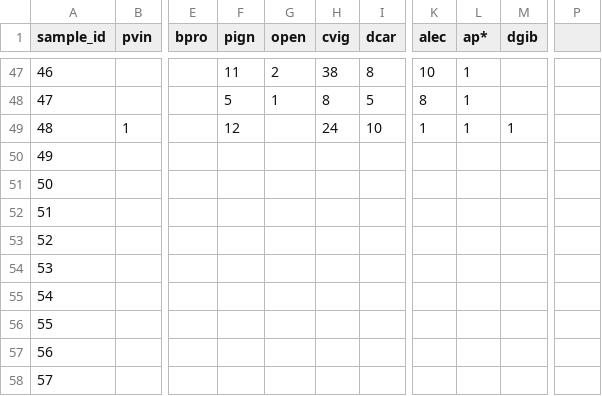
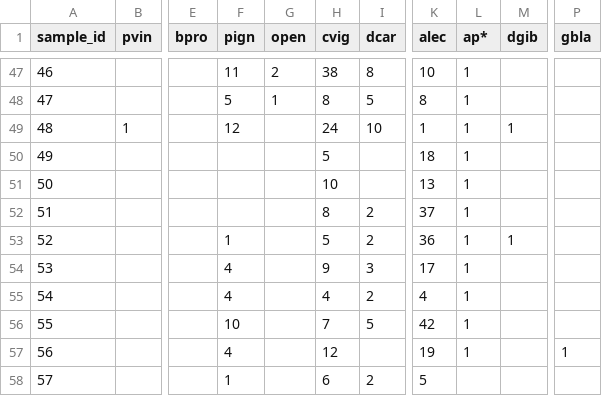
Before and after one commit to BrunaLab/corridor_beetles, a CSV file: corridor_docs/eric_ms_thesis/ms_data/data_raw/beetle_counts.csv, drawn as a sheet; only a part is shown, gaps mark what is left out; the diff covers the shown part only; the diff names each change by its address in the sheet, - before the commit and + after, or states it on an @@ line.

Commit message:
1-61, 145-216

```diff
--- a/corridor_docs/eric_ms_thesis/ms_data/data_raw/beetle_counts.csv
+++ b/corridor_docs/eric_ms_thesis/ms_data/data_raw/beetle_counts.csv
-P1: (empty)
+P1: gbla
-H50 (cvig): (empty)
+H50 (cvig): 5
-K50 (alec): (empty)
+K50 (alec): 18
-L50:L57 (ap*): (empty)
+L50:L57 (ap*): 1
-H51 (cvig): (empty)
+H51 (cvig): 10
-K51 (alec): (empty)
+K51 (alec): 13
-H52 (cvig): (empty)
+H52 (cvig): 8
-I52:I53 (dcar): (empty)
+I52:I53 (dcar): 2
-K52 (alec): (empty)
+K52 (alec): 37
-F53 (pign): (empty)
+F53 (pign): 1
-H53 (cvig): (empty)
+H53 (cvig): 5
-K53 (alec): (empty)
+K53 (alec): 36
-M53 (dgib): (empty)
+M53 (dgib): 1
-F54:F55 (pign): (empty)
+F54:F55 (pign): 4
-H54 (cvig): (empty)
+H54 (cvig): 9
-I54 (dcar): (empty)
+I54 (dcar): 3
-K54 (alec): (empty)
+K54 (alec): 17
-H55 (cvig): (empty)
+H55 (cvig): 4
-I55 (dcar): (empty)
+I55 (dcar): 2
-K55 (alec): (empty)
+K55 (alec): 4
-F56 (pign): (empty)
+F56 (pign): 10
-H56 (cvig): (empty)
+H56 (cvig): 7
-I56 (dcar): (empty)
+I56 (dcar): 5
-K56 (alec): (empty)
+K56 (alec): 42
-F57 (pign): (empty)
+F57 (pign): 4
-H57 (cvig): (empty)
+H57 (cvig): 12
-K57 (alec): (empty)
+K57 (alec): 19
-P57 (gbla): (empty)
+P57 (gbla): 1
-F58 (pign): (empty)
+F58 (pign): 1
-H58 (cvig): (empty)
+H58 (cvig): 6
-I58 (dcar): (empty)
+I58 (dcar): 2
-K58 (alec): (empty)
+K58 (alec): 5
```
Also changed, not shown: 16 edited cells elsewhere in this file.
